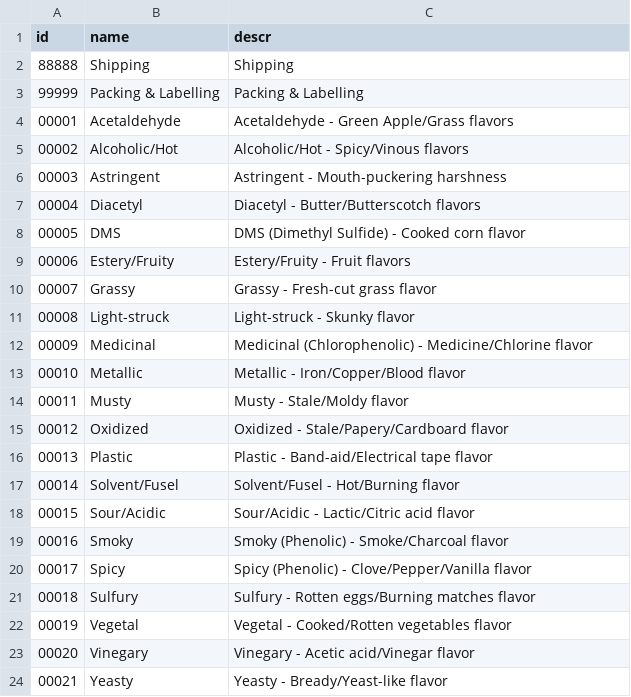
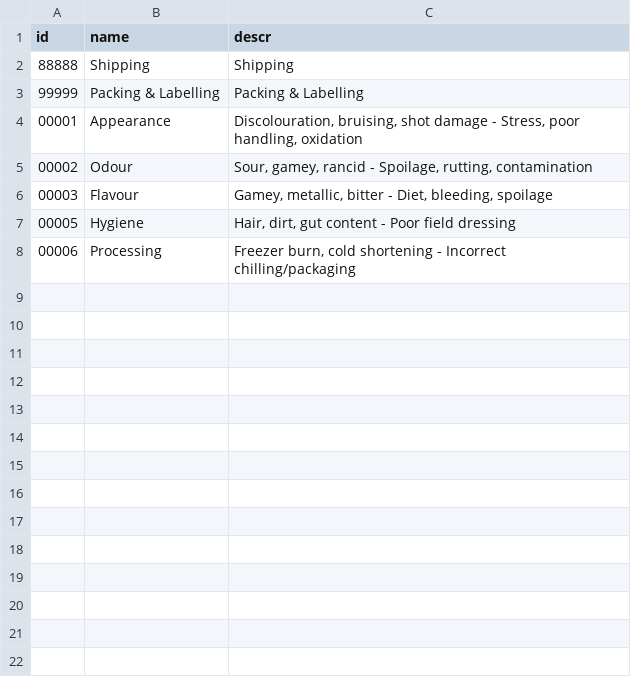
Before and after one commit to katansapdevelop/claims-n8n-demo, a CSV file: db/data/ls.claims-PrimaryDefectCodes.csv, drawn as a sheet.

```diff
--- a/db/data/ls.claims-PrimaryDefectCodes.csv
+++ b/db/data/ls.claims-PrimaryDefectCodes.csv
@@ -3,22 +3,6 @@ id,name,descr
 99999,Packing & Labelling,Packing & Labelling
-00001,Acetaldehyde,Acetaldehyde - Green Apple/Grass flavors
-00002,Alcoholic/Hot,Alcoholic/Hot - Spicy/Vinous flavors
-00003,Astringent,Astringent - Mouth-puckering harshness
-00004,Diacetyl,Diacetyl - Butter/Butterscotch flavors
-00005,DMS,DMS (Dimethyl Sulfide) - Cooked corn flavor
-00006,Estery/Fruity,Estery/Fruity - Fruit flavors
-00007,Grassy,Grassy - Fresh-cut grass flavor
-00008,Light-struck,Light-struck - Skunky flavor
-00009,Medicinal,Medicinal (Chlorophenolic) - Medicine/Chlorine flavor
-00010,Metallic,Metallic - Iron/Copper/Blood flavor
-00011,Musty,Musty - Stale/Moldy flavor
-00012,Oxidized,Oxidized - Stale/Papery/Cardboard flavor
-00013,Plastic,Plastic - Band-aid/Electrical tape flavor
-00014,Solvent/Fusel,Solvent/Fusel - Hot/Burning flavor
-00015,Sour/Acidic,Sour/Acidic - Lactic/Citric acid flavor
-00016,Smoky,Smoky (Phenolic) - Smoke/Charcoal flavor
-00017,Spicy,Spicy (Phenolic) - Clove/Pepper/Vanilla flavor
-00018,Sulfury,Sulfury - Rotten eggs/Burning matches flavor
-00019,Vegetal,Vegetal - Cooked/Rotten vegetables flavor
-00020,Vinegary,Vinegary - Acetic acid/Vinegar flavor
-00021,Yeasty,Yeasty - Bready/Yeast-like flavor
+00001,Appearance,"Discolouration, bruising, shot damage - Stress, poor handling, oxidation"
+00002,Odour,"Sour, gamey, rancid - Spoilage, rutting, contamination"
+00003,Flavour,"Gamey, metallic, bitter - Diet, bleeding, spoilage"
+00005,Hygiene,"Hair, dirt, gut content - Poor field dressing"
+00006,Processing,"Freezer burn, cold shortening - Incorrect chilling/packaging"
```
Also changed, not shown: db/data/ls.claims-PrimaryToSecondaryDefectMap.csv, db/data/ls.claims-SecondaryDefectCodes.csv, 4 other files.
